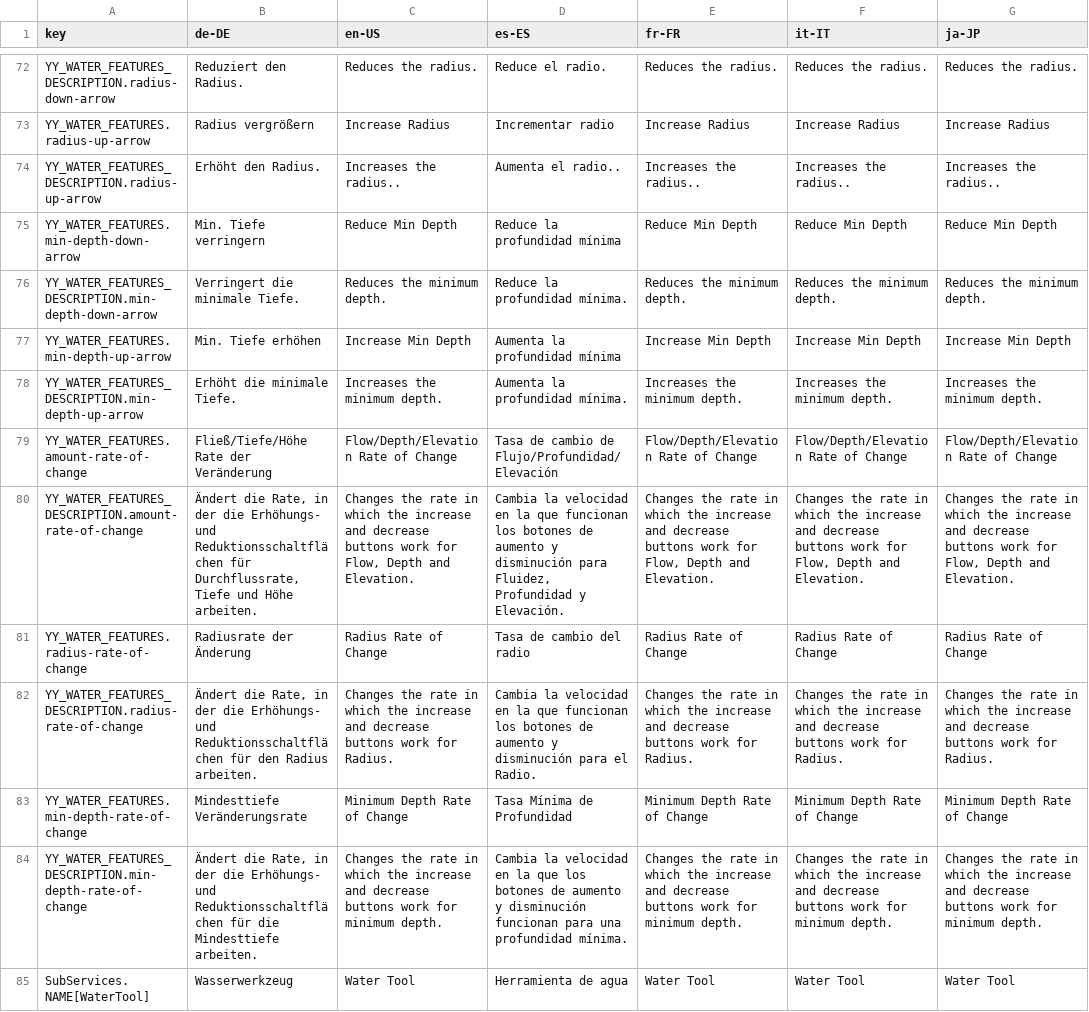
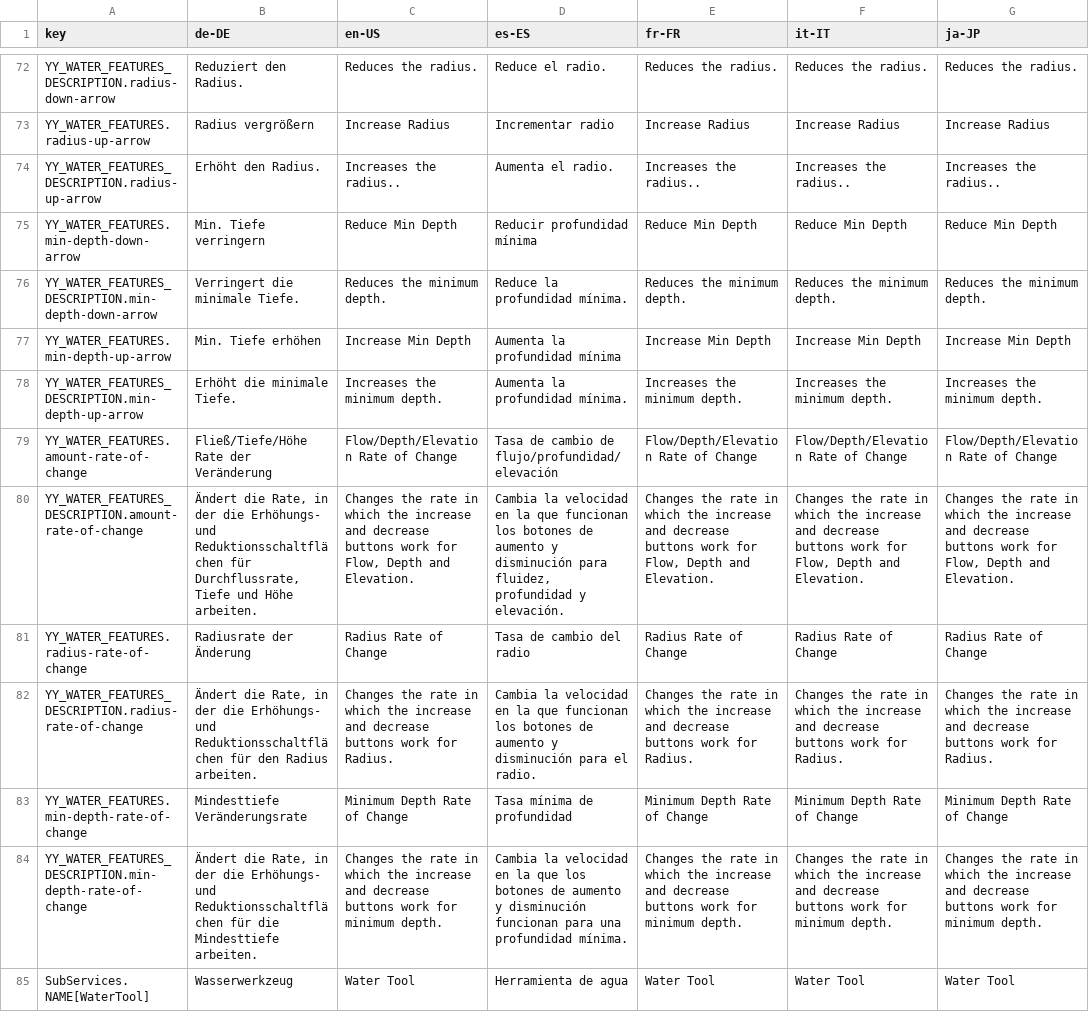
Before and after one commit to yenyang/Water_Features_BepInEx, a CSV file: Water_Features_BepInEx/l10n/l10n.csv, drawn as a sheet; only a part is shown, gaps mark what is left out; the diff covers the shown part only; the diff names each change by its address in the sheet, - before the commit and + after, or states it on an @@ line.

```diff
--- a/Water_Features_BepInEx/l10n/l10n.csv
+++ b/Water_Features_BepInEx/l10n/l10n.csv
-D74 (es-ES): Aumenta el radio..
+D74 (es-ES): Aumenta el radio.
-D75 (es-ES): Reduce la profundidad mínima
+D75 (es-ES): Reducir profundidad mínima
-D79 (es-ES): Tasa de cambio de Flujo/Profundidad/Elevación
+D79 (es-ES): Tasa de cambio de flujo/profundidad/elevación
-D80 (es-ES): …disminución para Fluidez, Profundidad y Elevación.
+D80 (es-ES): …disminución para fluidez, profundidad y elevación.
-D82 (es-ES): …para el Radio.
+D82 (es-ES): …para el radio.
-D83 (es-ES): Tasa Mínima de Profundidad
+D83 (es-ES): Tasa mínima de profundidad
```
Also changed, not shown: 1 added row and 35 edited cells elsewhere in this file, 3 other files.
